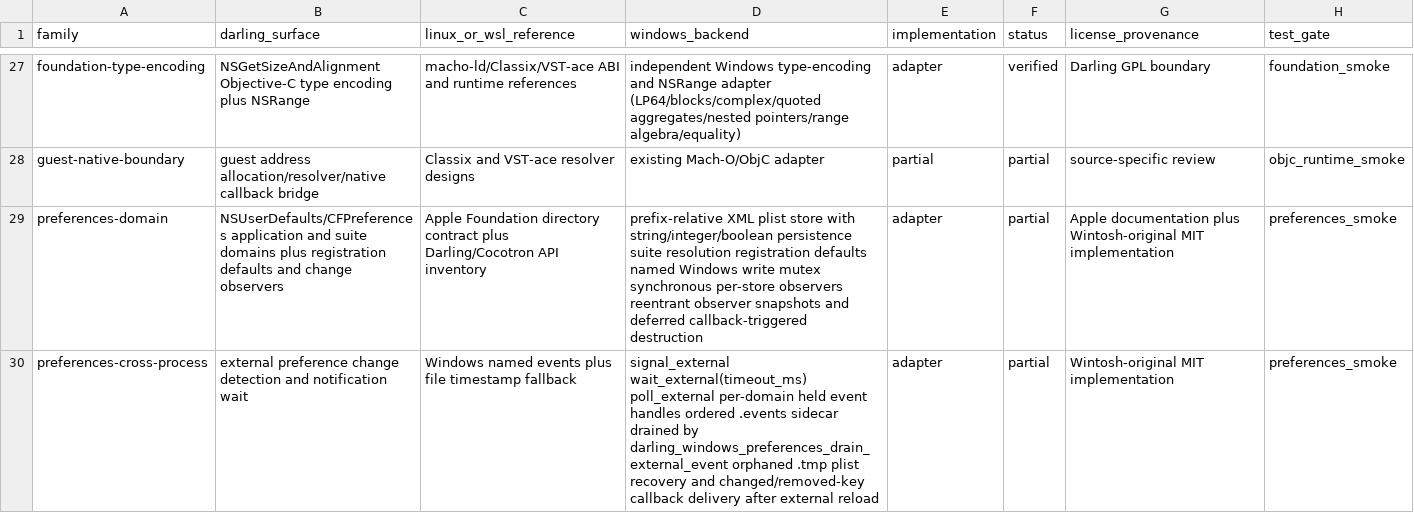
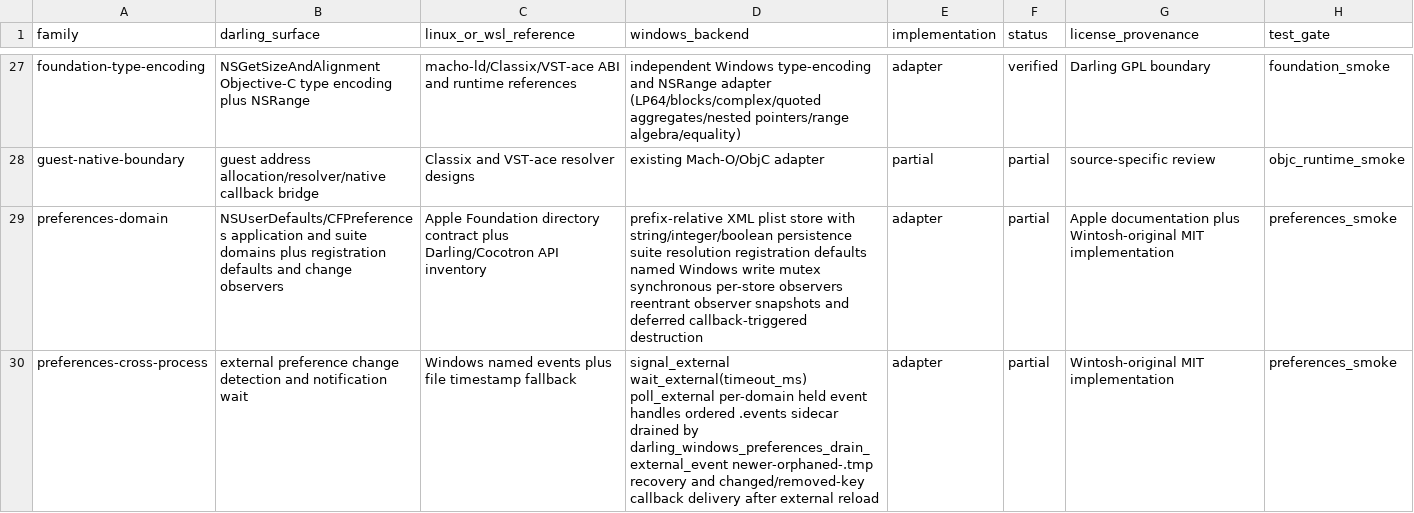
Before and after one commit to tarekwasfy01/Wintosh, a CSV file: PRIMITIVE-MATRIX.csv, drawn as a sheet; only a part is shown, gaps mark what is left out; the diff names each change by its address in the sheet, - before the commit and + after, or states it on an @@ line.

Commit message:
Recover newer preference temporary files

```diff
--- a/PRIMITIVE-MATRIX.csv
+++ b/PRIMITIVE-MATRIX.csv
-D30 (windows_backend): …by darling_windows_preferences_drain_external_event orphaned .tmp plist recovery and…
+D30 (windows_backend): …by darling_windows_preferences_drain_external_event newer-orphaned-.tmp recovery and…
```
Also changed, not shown: 3 other files.
